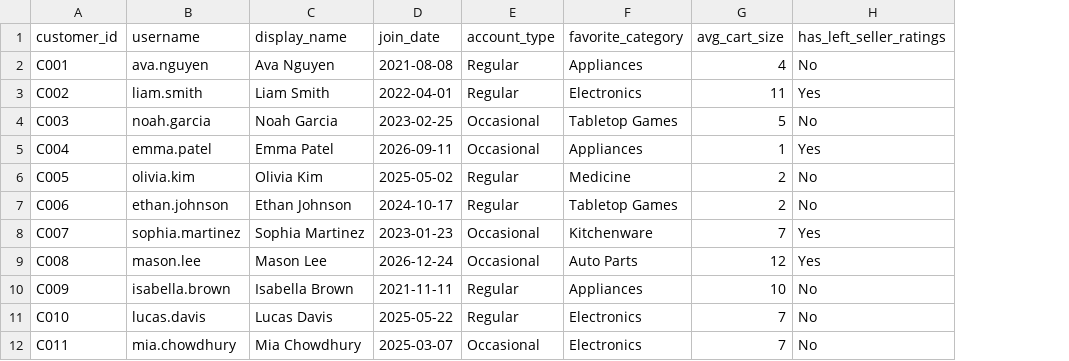
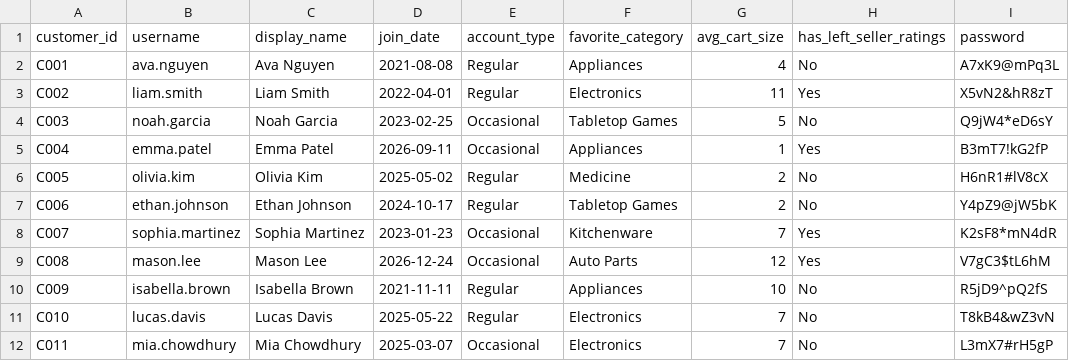
Before and after one commit to IshmamHaque1112/Ishmam_Ibtisam_amazinwebsite, a CSV file: src/data/customers.csv, drawn as a sheet; only a part is shown; the diff names each change by its address in the sheet, - before the commit and + after, or states it on an @@ line.

```diff
--- a/src/data/customers.csv
+++ b/src/data/customers.csv
+column I (password), rows 2-12: A7xK9@mPq3L | X5vN2&hR8zT | Q9jW4*eD6sY | B3mT7!kG2fP | H6nR1#lV8cX | Y4pZ9@jW5bK | K2sF8*mN4dR | V7gC3$tL6hM | R5jD9^pQ2fS | T8kB4&wZ3vN | L3mX7#rH5gP
```
Also changed, not shown: 4 other files.
